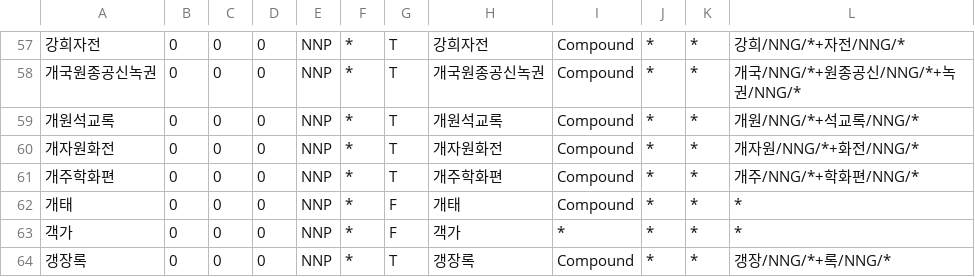
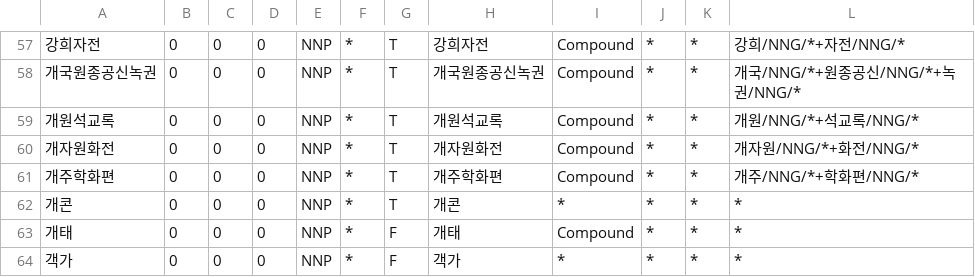
Before and after one commit to deepsearch-hq/mecab-ko-dic, a CSV file: seed/NNP.csv, drawn as a sheet; only a part is shown, gaps mark what is left out; the shorter side is filled out with more unchanged rows.

```diff
--- a/seed/NNP.csv
+++ b/seed/NNP.csv
@@ -61,2 +61,3 @@
 개주학화편,0,0,0,NNP,*,T,개주학화편,Compound,*,*,개주/NNG/*+학화편/NNG/*
+개콘,0,0,0,NNP,*,T,개콘,*,*,*,*
 개태,0,0,0,NNP,*,F,개태,Compound,*,*,*
```
Also changed, not shown: seed/Foreign.csv, seed/Group.csv, 3 other files.
